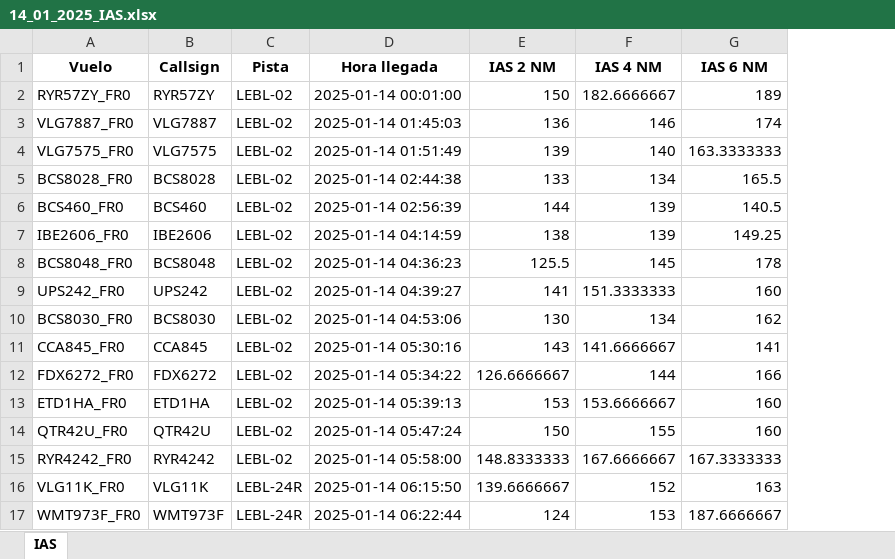
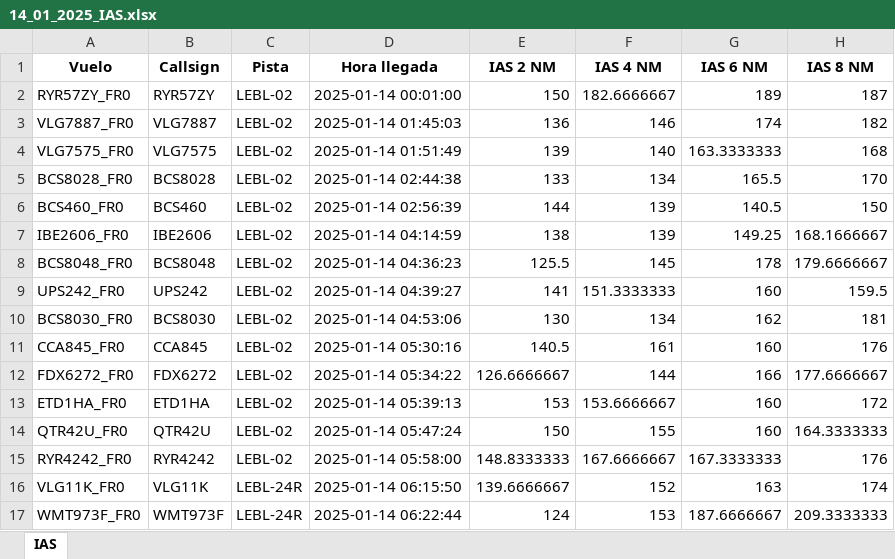
Before and after one commit to PythonArnau/ARRL_LEBL, an Excel workbook: 14_01_2025_IAS.xlsx, sheet IAS, drawn as a sheet; only a part is shown; values as stored, in another font and other column widths than the file's, no borders; the diff names each change by its address in the sheet, - before the commit and + after, or states it on an @@ line.

```diff
--- a/14_01_2025_IAS.xlsx (sheet IAS)
+++ b/14_01_2025_IAS.xlsx (sheet IAS)
+column H (IAS 8 NM), rows 2-17: 187 | 182 | 168 | 170 | 150 | 168.1666667 | 179.6666667 | 159.5 | 181 | 176 | 177.6666667 | 172 | 164.3333333 | 176 | 174 | 209.3333333
-E11 (IAS 2 NM): 143
+E11 (IAS 2 NM): 140.5
-F11 (IAS 4 NM): 141.6666667
+F11 (IAS 4 NM): 161
-G11 (IAS 6 NM): 141
+G11 (IAS 6 NM): 160
```
Also changed, not shown: 13_01_2025_IAS.xlsx, 13_01_2025_Results_LELB.xlsx, 15 other files.
